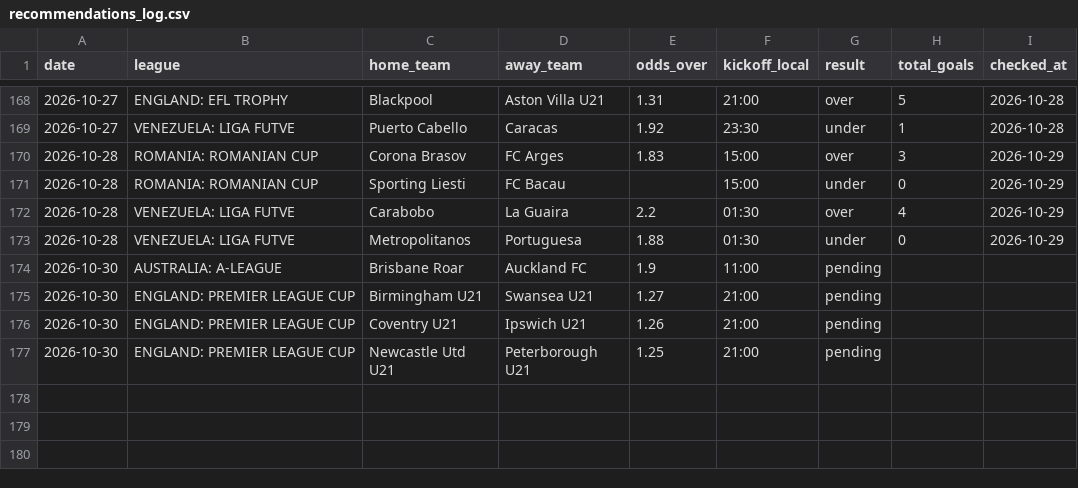
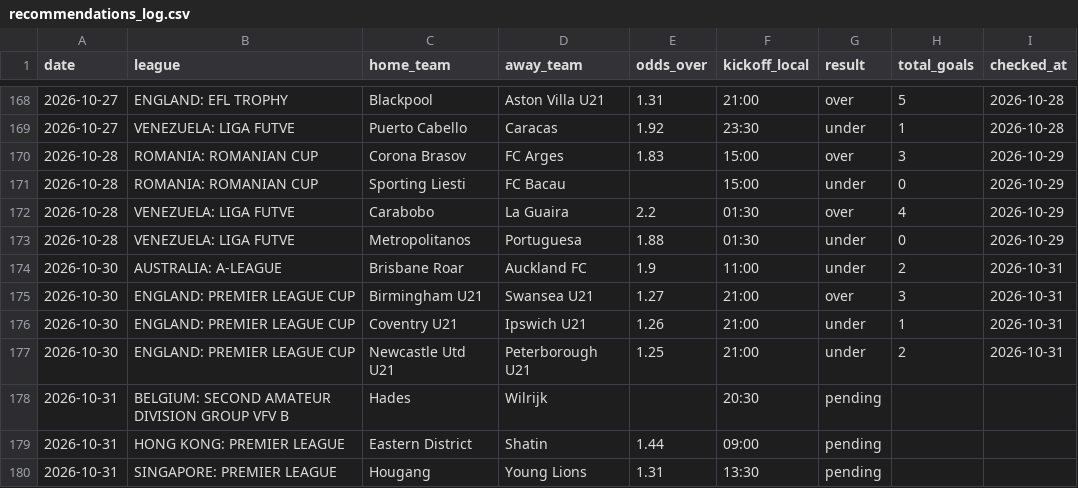
Before and after one commit to andrei0182/SuperBet, a CSV file: recommendations_log.csv, drawn as a sheet; only a part is shown, gaps mark what is left out.

```diff
--- a/recommendations_log.csv
+++ b/recommendations_log.csv
@@ -173,5 +173,8 @@ date,league,home_team,away_team,odds_over,kickoff_local,result,total_goals,check
 2026-10-28,VENEZUELA: LIGA FUTVE,Metropolitanos,Portuguesa,1.88,01:30,under,0,2026-10-29
-2026-10-30,AUSTRALIA: A-LEAGUE,Brisbane Roar,Auckland FC,1.9,11:00,pending,,
-2026-10-30,ENGLAND: PREMIER LEAGUE CUP,Birmingham U21,Swansea U21,1.27,21:00,pending,,
-2026-10-30,ENGLAND: PREMIER LEAGUE CUP,Coventry U21,Ipswich U21,1.26,21:00,pending,,
-2026-10-30,ENGLAND: PREMIER LEAGUE CUP,Newcastle Utd U21,Peterborough U21,1.25,21:00,pending,,
+2026-10-30,AUSTRALIA: A-LEAGUE,Brisbane Roar,Auckland FC,1.9,11:00,under,2,2026-10-31
+2026-10-30,ENGLAND: PREMIER LEAGUE CUP,Birmingham U21,Swansea U21,1.27,21:00,over,3,2026-10-31
+2026-10-30,ENGLAND: PREMIER LEAGUE CUP,Coventry U21,Ipswich U21,1.26,21:00,under,1,2026-10-31
+2026-10-30,ENGLAND: PREMIER LEAGUE CUP,Newcastle Utd U21,Peterborough U21,1.25,21:00,under,2,2026-10-31
+2026-10-31,BELGIUM: SECOND AMATEUR DIVISION GROUP VFV B,Hades,Wilrijk,,20:30,pending,,
+2026-10-31,HONG KONG: PREMIER LEAGUE,Eastern District,Shatin,1.44,09:00,pending,,
+2026-10-31,SINGAPORE: PREMIER LEAGUE,Hougang,Young Lions,1.31,13:30,pending,,
```
Also changed, not shown: 1 other file.
